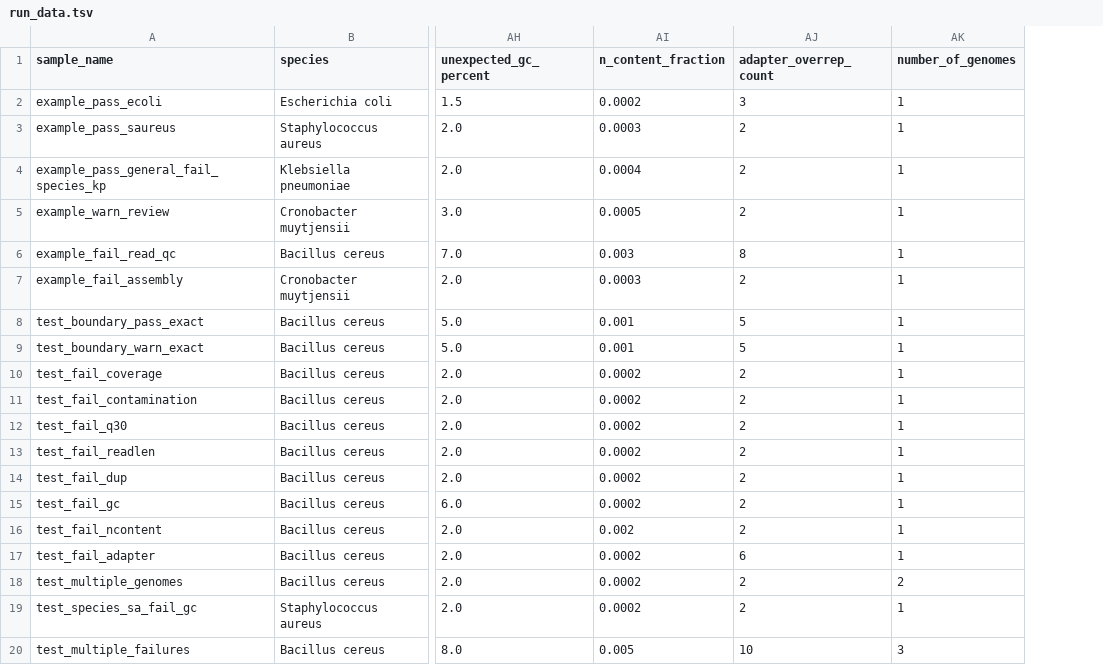
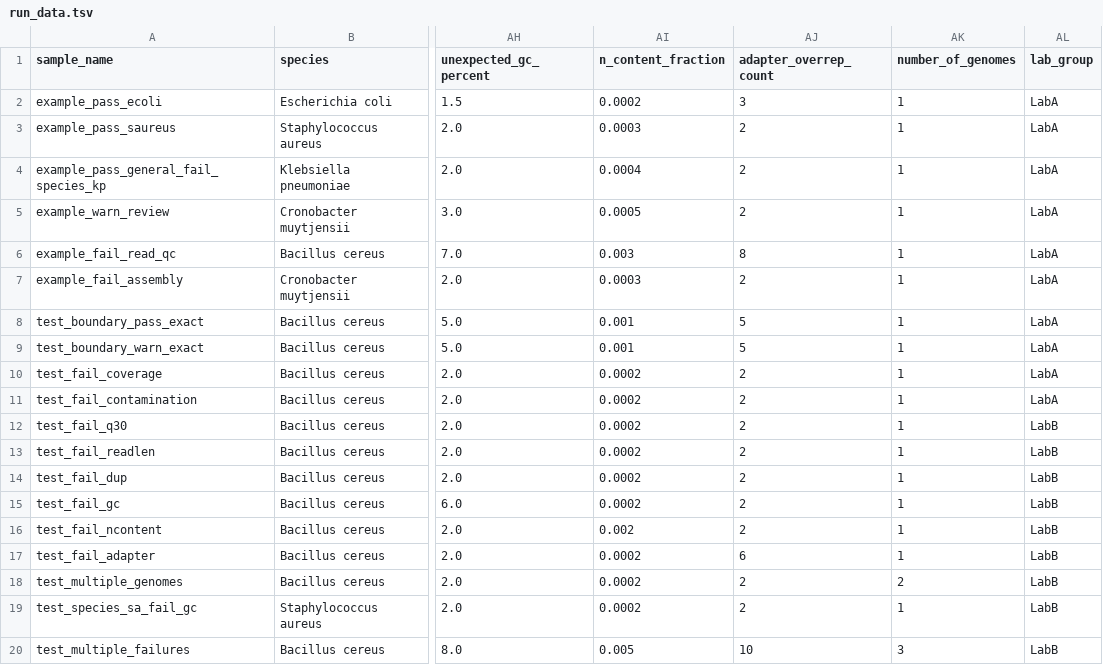
Before and after one commit to ssi-dk/uQCme, a TSV file: input/example/run_data.tsv, drawn as a sheet; only a part is shown, gaps mark what is left out; the diff names each change by its address in the sheet, - before the commit and + after, or states it on an @@ line.

Commit message:
Publish lab-specific FilteringSection examples
Add synthetic LabA and LabB views with distinct display columns and

group filters. Preserve semantic QC outcome FAIL matching for composite

failure identifiers and cover the maintained examples with tests and docs.

```diff
--- a/input/example/run_data.tsv
+++ b/input/example/run_data.tsv
+column AL (lab_group), rows 2-20: LabA | LabA | LabA | LabA | LabA | LabA | LabA | LabA | LabA | LabA | LabB | LabB | LabB | LabB | LabB | LabB | LabB | LabB | LabB
```
Also changed, not shown: 8 other files.
